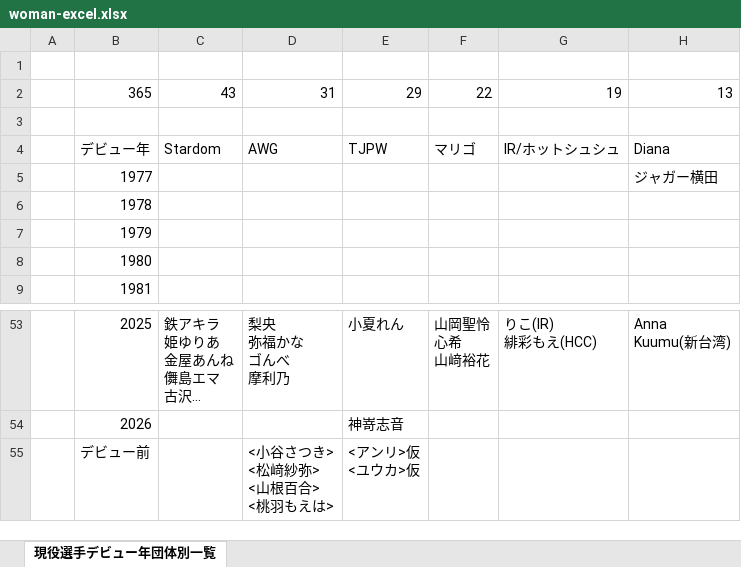
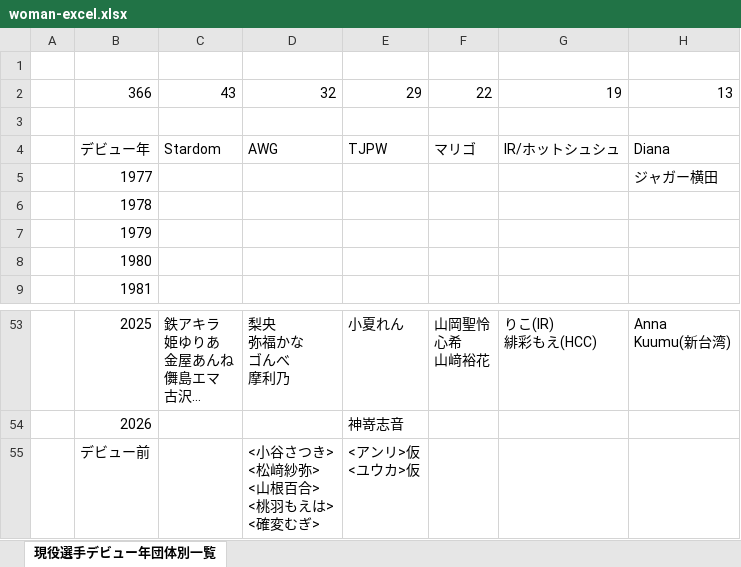
Before and after one commit to nakawankuma/joshi_wrestling_data, an Excel workbook: woman-excel.xlsx, sheet 現役選手デビュー年団体別一覧, drawn as a sheet; only a part is shown, gaps mark what is left out; long unchanged cells end in …; values as stored, in another font and other column widths than the file's, no borders; table styles not drawn; ↵ is a line break in a cell; the diff names each change by its address in the sheet, - before the commit and + after, or states it on an @@ line.

```diff
--- a/woman-excel.xlsx (sheet 現役選手デビュー年団体別一覧)
+++ b/woman-excel.xlsx (sheet 現役選手デビュー年団体別一覧)
-B2: 365
+B2: 366
-D2: 31
+D2: 32
-D55: <小谷さつき> ↵ <松﨑紗弥> ↵ <山根百合> ↵ <桃羽もえは>
+D55: <小谷さつき> ↵ <松﨑紗弥> ↵ <山根百合> ↵ <桃羽もえは> ↵ <確変むぎ>
```
Also changed, not shown: 1 other file.
